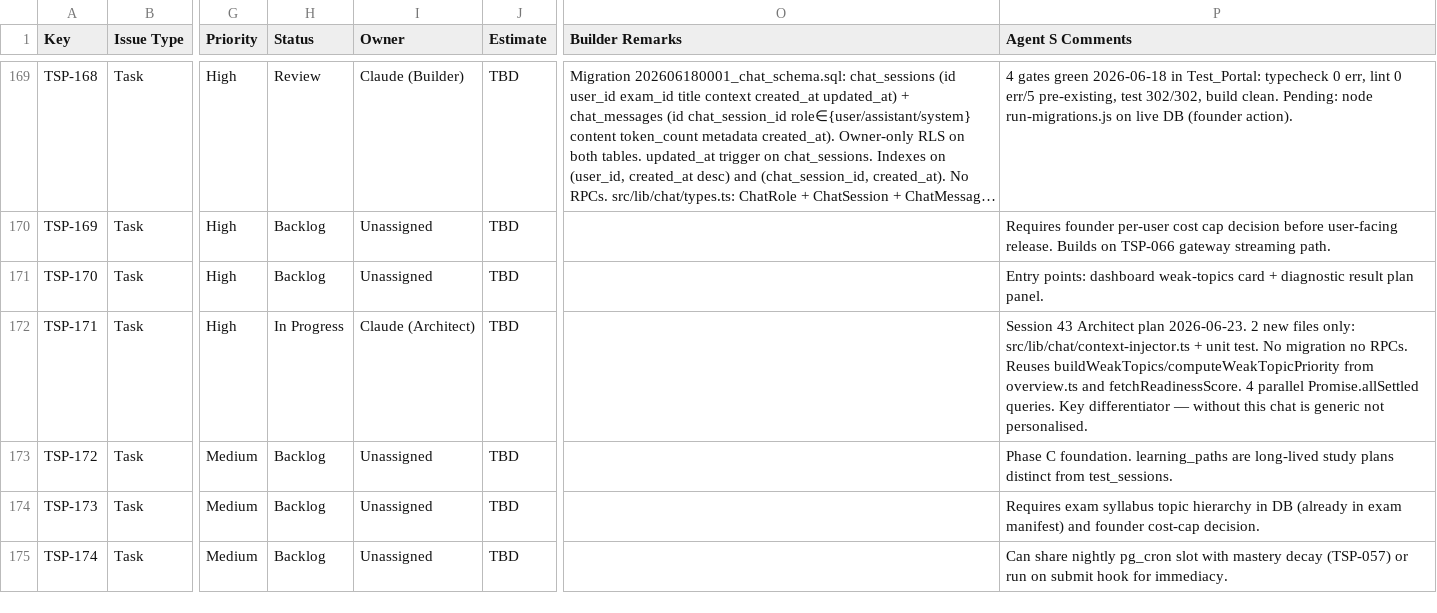
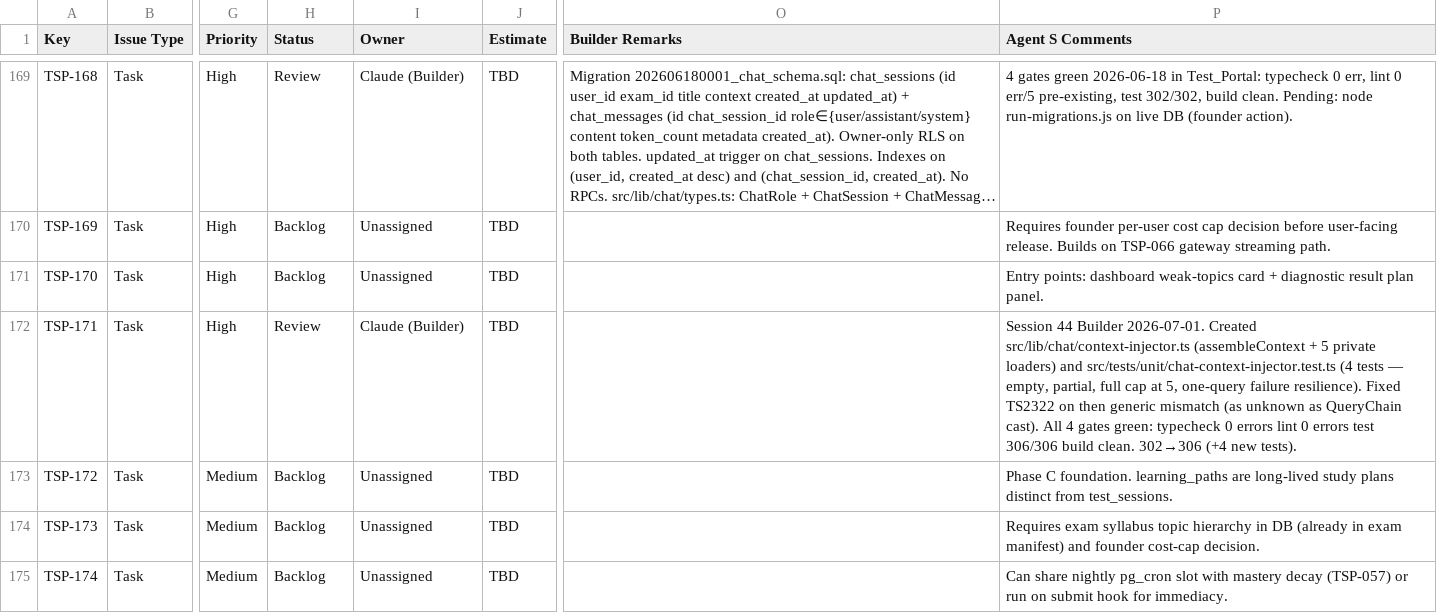
Before and after one commit to sehyfNei/TEstportal, a CSV file: trackers/JIRA_TRACKER.csv, drawn as a sheet; only a part is shown, gaps mark what is left out; long unchanged cells end in …; the diff names each change by its address in the sheet, - before the commit and + after, or states it on an @@ line.

```diff
--- a/trackers/JIRA_TRACKER.csv
+++ b/trackers/JIRA_TRACKER.csv
-H172 (Status): In Progress
+H172 (Status): Review
-I172 (Owner): Claude (Architect)
+I172 (Owner): Claude (Builder)
-P172 (Agent S Comments): Session 43 Architect plan 2026-06-23. 2 new files only: src/lib/chat/context-injector.ts + unit test. No migration no RPCs. Reuses buildWeakTopics/computeWeakTopicPriority from overview.ts and fetchReadinessScore. 4 parallel Promise.allSettled queries. Key differentiator — without this chat is generic not personalised.
+P172 (Agent S Comments): Session 44 Builder 2026-07-01. Created src/lib/chat/context-injector.ts (assembleContext + 5 private loaders) and src/tests/unit/chat-context-injector.test.ts (4 tests — empty, partial, full cap at 5, one-query failure resilience). Fixed TS2322 on then generic mismatch (as unknown as QueryChain cast). All 4 gates green: typecheck 0 errors lint 0 errors test 306/306 build clean. 302→306 (+4 new tests).
```
Also changed, not shown: 2 other files.
